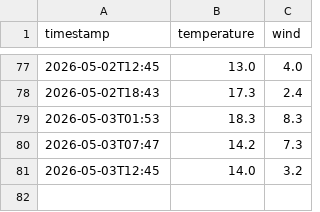
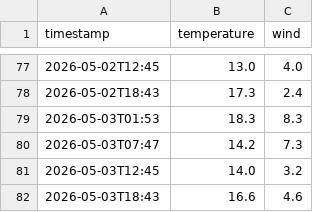
Before and after one commit to nattapongsindhu/go-auto-engine, a CSV file: temp.csv, drawn as a sheet; only a part is shown, gaps mark what is left out.

Commit message:
data: 16.6°C wind 4.6km/h [OK]

```diff
--- a/temp.csv
+++ b/temp.csv
@@ -81 +81,2 @@ timestamp,temperature,wind
 2026-05-03T12:45,14.0,3.2
+2026-05-03T18:43,16.6,4.6
```
Also changed, not shown: 4 other files.
